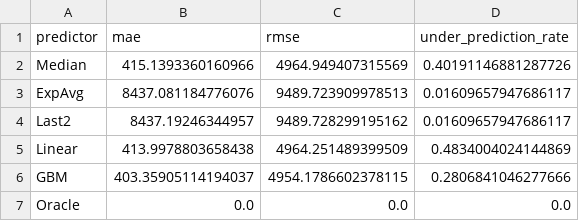
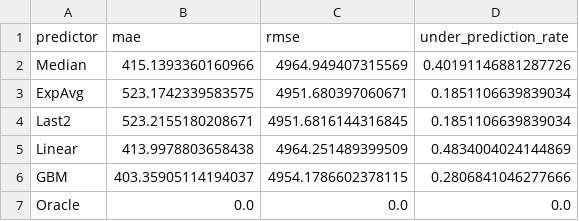
Before and after one commit to dheerajsm2007-tech/research-paper-for-os, a CSV file: results/tables/prediction_metrics.csv, drawn as a sheet.

```diff
--- a/results/tables/prediction_metrics.csv
+++ b/results/tables/prediction_metrics.csv
@@ -2,4 +2,4 @@ predictor,mae,rmse,under_prediction_rate
 Median,415.1393360160966,4964.949407315569,0.40191146881287726
-ExpAvg,8437.081184776076,9489.723909978513,0.01609657947686117
-Last2,8437.19246344957,9489.728299195162,0.01609657947686117
+ExpAvg,523.1742339583575,4951.680397060671,0.1851106639839034
+Last2,523.2155180208671,4951.6816144316845,0.1851106639839034
 Linear,413.9978803658438,4964.251489399509,0.4834004024144869
```
Also changed, not shown: results/tables/run_summary.csv, results/tables/scheduler_comparison.csv, 17 other files.
